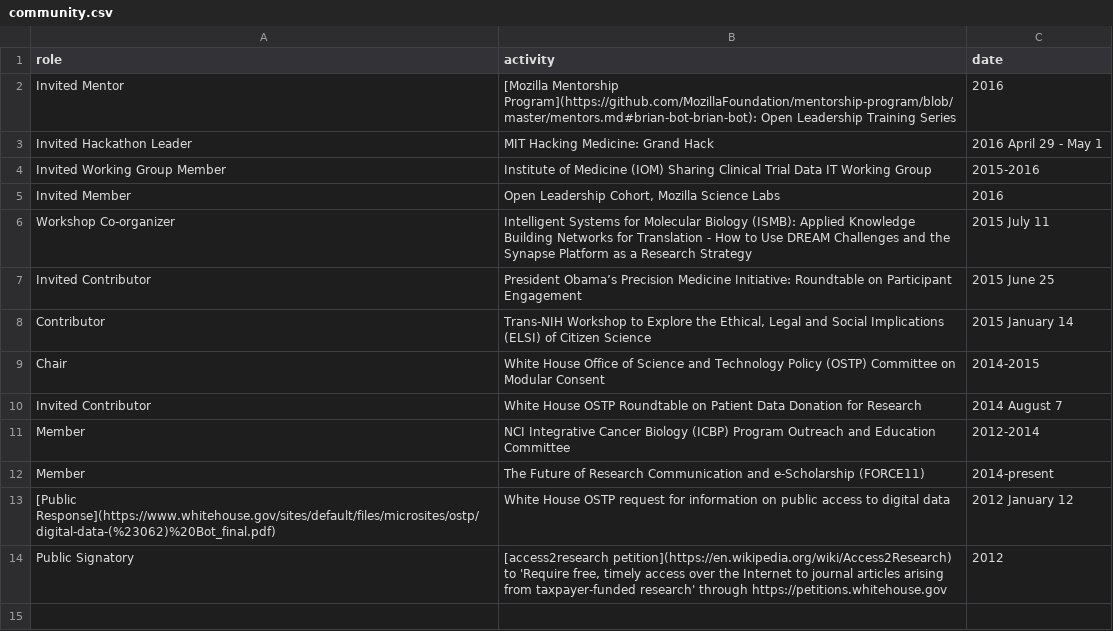
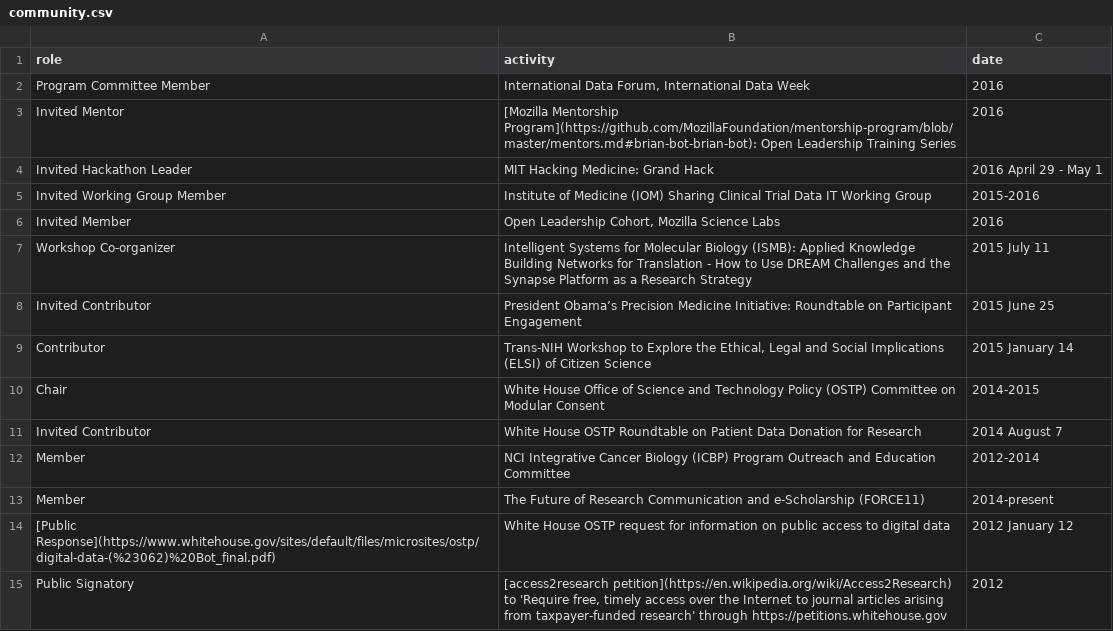
Before and after one commit to eddiekasner/brian-bot.github.io, a CSV file: _data/community.csv, drawn as a sheet; the diff names each change by its address in the sheet, - before the commit and + after, or states it on an @@ line.

```diff
--- a/_data/community.csv
+++ b/_data/community.csv
+row 2: Program Committee Member | International Data Forum, International Data Week | 2016
```
Also changed, not shown: _data/presentations.csv.
